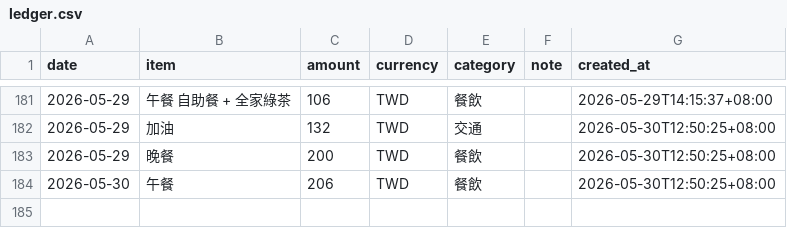
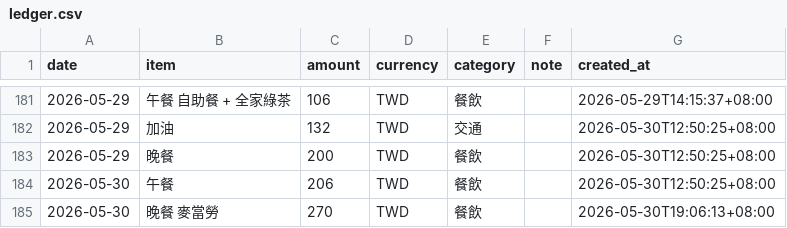
Before and after one commit to yuming920619-svg/Myhermesagi, a CSV file: bookkeeping/ledger.csv, drawn as a sheet; only a part is shown, gaps mark what is left out.

```diff
--- a/bookkeeping/ledger.csv
+++ b/bookkeeping/ledger.csv
@@ -184 +184,2 @@ date,item,amount,currency,category,note,created_at
 2026-05-30,午餐,206,TWD,餐飲,,2026-05-30T12:50:25+08:00
+2026-05-30,晚餐 麥當勞,270,TWD,餐飲,,2026-05-30T19:06:13+08:00
```
Also changed, not shown: 1 other file.
